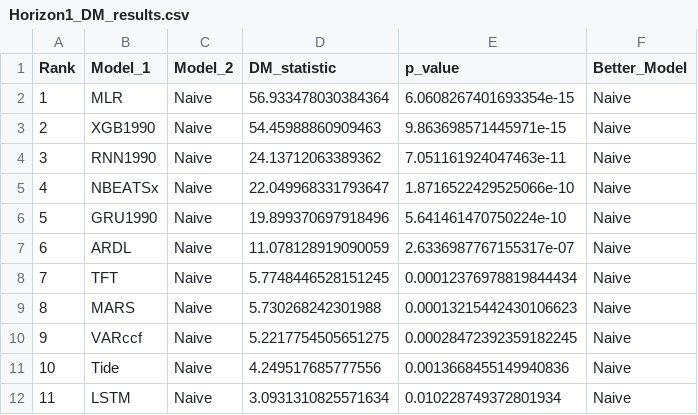
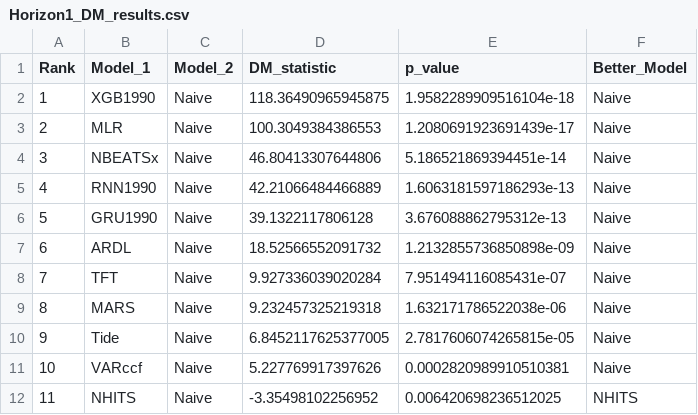
Before and after one commit to sc20geb/COMP5530M-Group-Project-Inflation-Forecasting, a CSV file: Evaluation/dm_test_results/Horizon1_DM_results.csv, drawn as a sheet; only a part is shown; the diff covers the shown part only.

```diff
--- a/Evaluation/dm_test_results/Horizon1_DM_results.csv
+++ b/Evaluation/dm_test_results/Horizon1_DM_results.csv
@@ -1,12 +1,12 @@
 Rank,Model_1,Model_2,DM_statistic,p_value,Better_Model
-1,MLR,Naive,56.933478030384364,6.0608267401693354e-15,Naive
-2,XGB1990,Naive,54.45988860909463,9.863698571445971e-15,Naive
-3,RNN1990,Naive,24.13712063389362,7.051161924047463e-11,Naive
-4,NBEATSx,Naive,22.049968331793647,1.8716522429525066e-10,Naive
-5,GRU1990,Naive,19.899370697918496,5.641461470750224e-10,Naive
-6,ARDL,Naive,11.078128919090059,2.6336987767155317e-07,Naive
-7,TFT,Naive,5.7748446528151245,0.00012376978819844434,Naive
-8,MARS,Naive,5.730268242301988,0.00013215442430106623,Naive
-9,VARccf,Naive,5.2217754505651275,0.00028472392359182245,Naive
-10,Tide,Naive,4.249517685777556,0.0013668455149940836,Naive
-11,LSTM,Naive,3.0931310825571634,0.010228749372801934,Naive
+1,XGB1990,Naive,118.36490965945875,1.9582289909516104e-18,Naive
+2,MLR,Naive,100.3049384386553,1.2080691923691439e-17,Naive
+3,NBEATSx,Naive,46.80413307644806,5.186521869394451e-14,Naive
+4,RNN1990,Naive,42.21066484466889,1.6063181597186293e-13,Naive
+5,GRU1990,Naive,39.1322117806128,3.676088862795312e-13,Naive
+6,ARDL,Naive,18.52566552091732,1.2132855736850898e-09,Naive
+7,TFT,Naive,9.927336039020284,7.951494116085431e-07,Naive
+8,MARS,Naive,9.232457325219318,1.632171786522038e-06,Naive
+9,Tide,Naive,6.8452117625377005,2.7817606074265815e-05,Naive
+10,VARccf,Naive,5.227769917397626,0.0002820989910510381,Naive
+11,NHITS,Naive,-3.35498102256952,0.006420698236512025,NHITS
```
Also changed, not shown: 22 edited cells elsewhere in this file, Evaluation/dm_test_results/Horizon12_DM_results.csv, Evaluation/dm_test_results/Horizon3_DM_results.csv, 14 other files.
